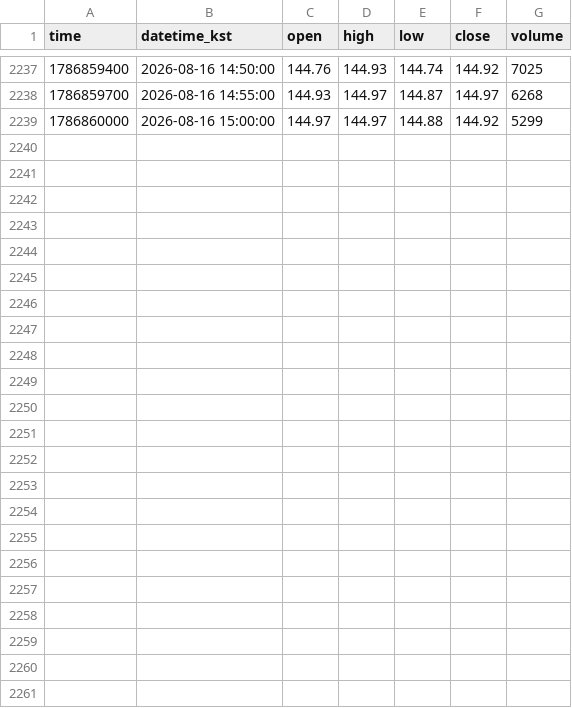
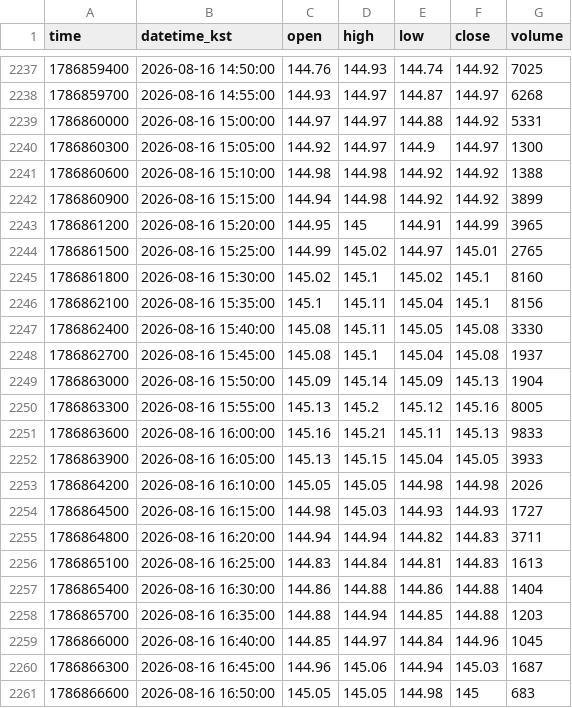
Before and after one commit to akfkajrmf1-debug/koru-data, a CSV file: data/SOXLUSDT_5.csv, drawn as a sheet; only a part is shown, gaps mark what is left out.

```diff
--- a/data/SOXLUSDT_5.csv
+++ b/data/SOXLUSDT_5.csv
@@ -2238,2 +2238,24 @@ time,datetime_kst,open,high,low,close,volume
 1786859700,2026-08-16 14:55:00,144.93,144.97,144.87,144.97,6268
-1786860000,2026-08-16 15:00:00,144.97,144.97,144.88,144.92,5299
+1786860000,2026-08-16 15:00:00,144.97,144.97,144.88,144.92,5331
+1786860300,2026-08-16 15:05:00,144.92,144.97,144.9,144.97,1300
+1786860600,2026-08-16 15:10:00,144.98,144.98,144.92,144.92,1388
+1786860900,2026-08-16 15:15:00,144.94,144.98,144.92,144.92,3899
+1786861200,2026-08-16 15:20:00,144.95,145,144.91,144.99,3965
+1786861500,2026-08-16 15:25:00,144.99,145.02,144.97,145.01,2765
+1786861800,2026-08-16 15:30:00,145.02,145.1,145.02,145.1,8160
+1786862100,2026-08-16 15:35:00,145.1,145.11,145.04,145.1,8156
+1786862400,2026-08-16 15:40:00,145.08,145.11,145.05,145.08,3330
+1786862700,2026-08-16 15:45:00,145.08,145.1,145.04,145.08,1937
+1786863000,2026-08-16 15:50:00,145.09,145.14,145.09,145.13,1904
+1786863300,2026-08-16 15:55:00,145.13,145.2,145.12,145.16,8005
+1786863600,2026-08-16 16:00:00,145.16,145.21,145.11,145.13,9833
+1786863900,2026-08-16 16:05:00,145.13,145.15,145.04,145.05,3933
+1786864200,2026-08-16 16:10:00,145.05,145.05,144.98,144.98,2026
+1786864500,2026-08-16 16:15:00,144.98,145.03,144.93,144.93,1727
+1786864800,2026-08-16 16:20:00,144.94,144.94,144.82,144.83,3711
+1786865100,2026-08-16 16:25:00,144.83,144.84,144.81,144.83,1613
+1786865400,2026-08-16 16:30:00,144.86,144.88,144.86,144.88,1404
+1786865700,2026-08-16 16:35:00,144.88,144.94,144.85,144.88,1203
+1786866000,2026-08-16 16:40:00,144.85,144.97,144.84,144.96,1045
+1786866300,2026-08-16 16:45:00,144.96,145.06,144.94,145.03,1687
+1786866600,2026-08-16 16:50:00,145.05,145.05,144.98,145,683
```
Also changed, not shown: data/KORUUSDT_15.csv, data/KORUUSDT_5.csv, 8 other files.
